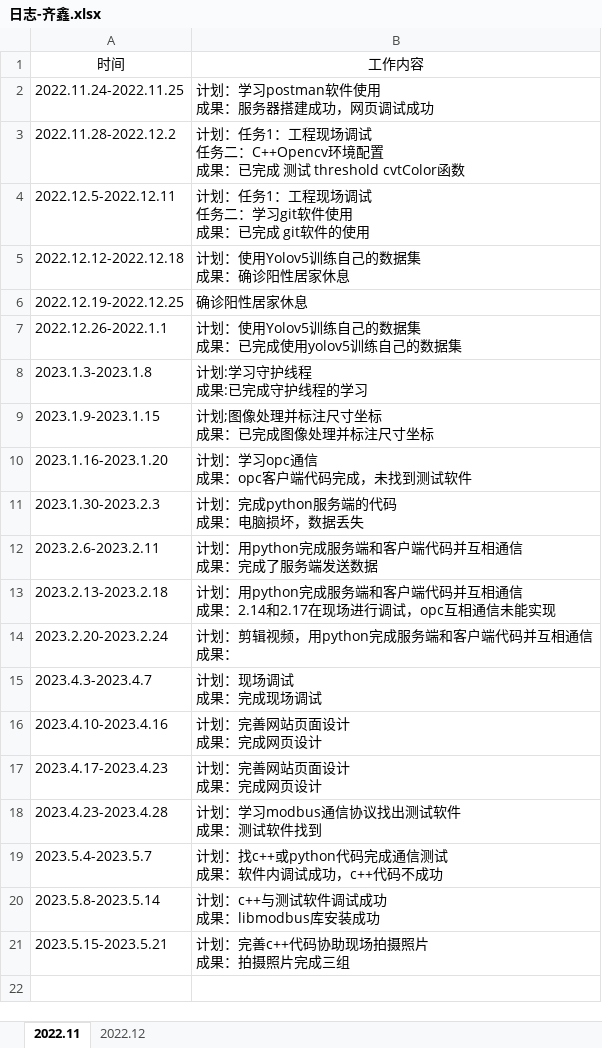
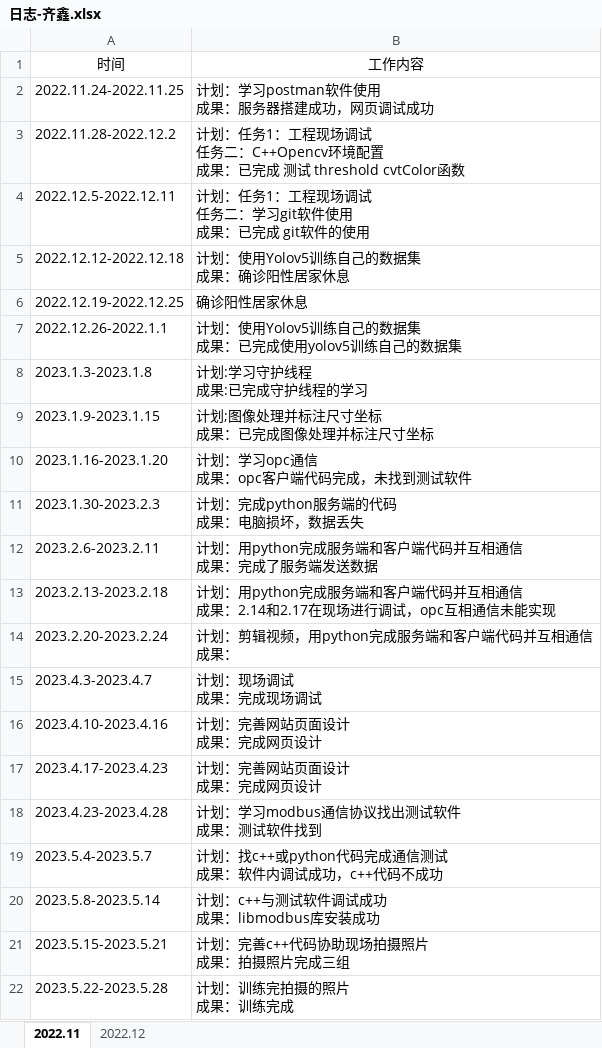
Before and after one commit to qixin12314/testgit, an Excel workbook: 日志-齐鑫.xlsx, sheet 2022.11, drawn as a sheet; values as stored, in another font and other column widths than the file's, no borders; ↵ is a line break in a cell; the diff names each change by its address in the sheet, - before the commit and + after, or states it on an @@ line.

```diff
--- a/日志-齐鑫.xlsx (sheet 2022.11)
+++ b/日志-齐鑫.xlsx (sheet 2022.11)
+row 22: 2023.5.22-2023.5.28 | 计划：训练完拍摄的照片 ↵ 成果：训练完成
```
